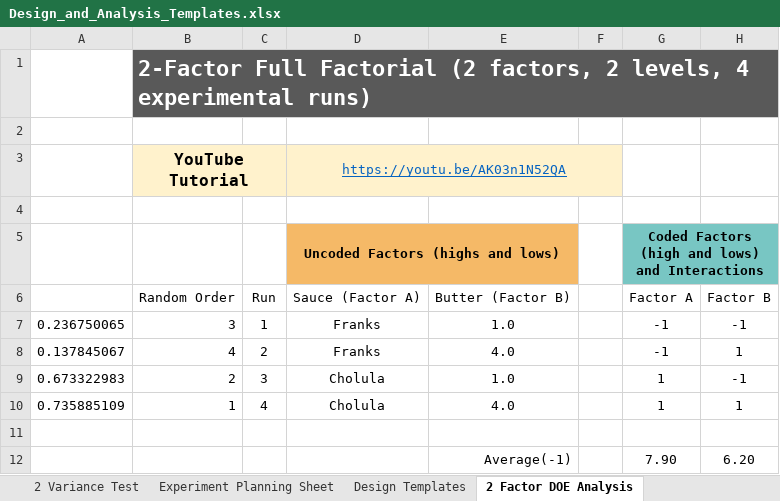
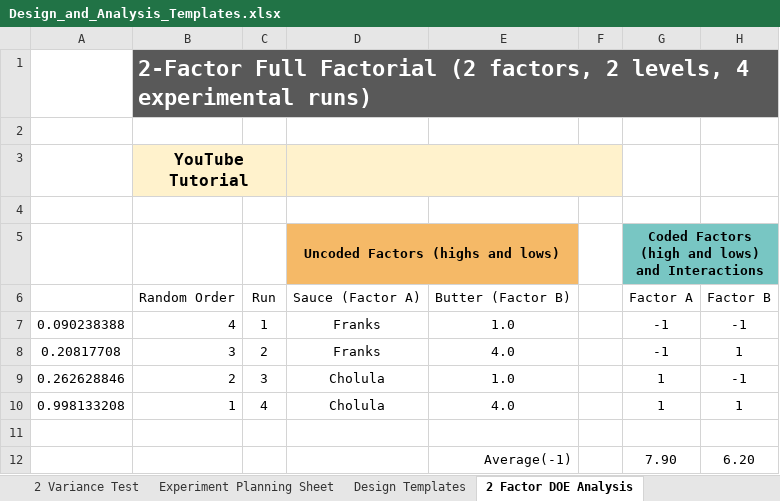
Before and after one commit to cowboy2718/Statistics-and-Design-of-Experiments, an Excel workbook: Design_and_Analysis_Templates.xlsx, sheet 2 Factor DOE Analysis, drawn as a sheet; only a part is shown; values as stored, in another font and other column widths than the file's, no borders; charts and pictures and conditional formats not drawn; the diff names each change by its address in the sheet, - before the commit and + after, or states it on an @@ line.

```diff
--- a/Design_and_Analysis_Templates.xlsx (sheet 2 Factor DOE Analysis)
+++ b/Design_and_Analysis_Templates.xlsx (sheet 2 Factor DOE Analysis)
-D3: https://youtu.be/AK03n1N52QA
+D3: (empty)
-A7: 0.236750065
+A7: 0.090238388
-B7: 3
+B7: 4
-A8: 0.137845067
+A8: 0.20817708
-B8: 4
+B8: 3
-A9: 0.673322983
+A9: 0.262628846
-A10: 0.735885109
+A10: 0.998133208
```
Also changed, not shown: sheet Design Templates, sheet 4 Factor DOE Analysis, sheet Experiment Planning Sheet, sheet 3 Factor DOE Analysis, sheet T-test 2 Averages, hidden cells, charts or pictures.
